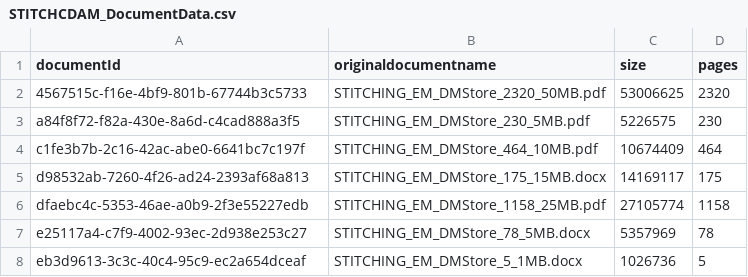
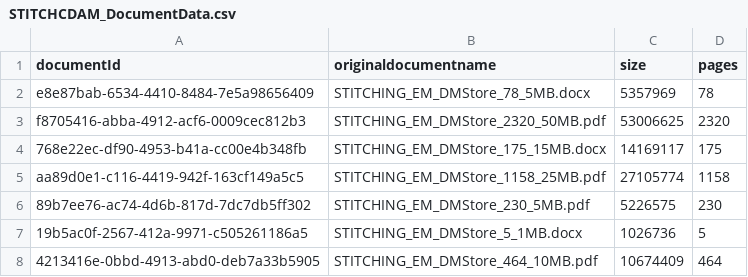
Before and after one commit to hmcts/em-performance, a CSV file: src/gatling/resources/feeders/STITCHCDAM_DocumentData.csv, drawn as a sheet.

Commit message:
updating asyn stitch data as it was deleted by another task

```diff
--- a/src/gatling/resources/feeders/STITCHCDAM_DocumentData.csv
+++ b/src/gatling/resources/feeders/STITCHCDAM_DocumentData.csv
@@ -1,8 +1,8 @@
 documentId,originaldocumentname,size,pages
-4567515c-f16e-4bf9-801b-67744b3c5733,STITCHING_EM_DMStore_2320_50MB.pdf,53006625,2320
-a84f8f72-f82a-430e-8a6d-c4cad888a3f5,STITCHING_EM_DMStore_230_5MB.pdf,5226575,230
-c1fe3b7b-2c16-42ac-abe0-6641bc7c197f,STITCHING_EM_DMStore_464_10MB.pdf,10674409,464
-d98532ab-7260-4f26-ad24-2393af68a813,STITCHING_EM_DMStore_175_15MB.docx,14169117,175
-dfaebc4c-5353-46ae-a0b9-2f3e55227edb,STITCHING_EM_DMStore_1158_25MB.pdf,27105774,1158
-e25117a4-c7f9-4002-93ec-2d938e253c27,STITCHING_EM_DMStore_78_5MB.docx,5357969,78
-eb3d9613-3c3c-40c4-95c9-ec2a654dceaf,STITCHING_EM_DMStore_5_1MB.docx,1026736,5
+e8e87bab-6534-4410-8484-7e5a98656409,STITCHING_EM_DMStore_78_5MB.docx,5357969,78
+f8705416-abba-4912-acf6-0009cec812b3,STITCHING_EM_DMStore_2320_50MB.pdf,53006625,2320
+768e22ec-df90-4953-b41a-cc00e4b348fb,STITCHING_EM_DMStore_175_15MB.docx,14169117,175
+aa89d0e1-c116-4419-942f-163cf149a5c5,STITCHING_EM_DMStore_1158_25MB.pdf,27105774,1158
+89b7ee76-ac74-4d6b-817d-7dc7db5ff302,STITCHING_EM_DMStore_230_5MB.pdf,5226575,230
+19b5ac0f-2567-412a-9971-c505261186a5,STITCHING_EM_DMStore_5_1MB.docx,1026736,5
+4213416e-0bbd-4913-abd0-deb7a33b5905,STITCHING_EM_DMStore_464_10MB.pdf,10674409,464
```
